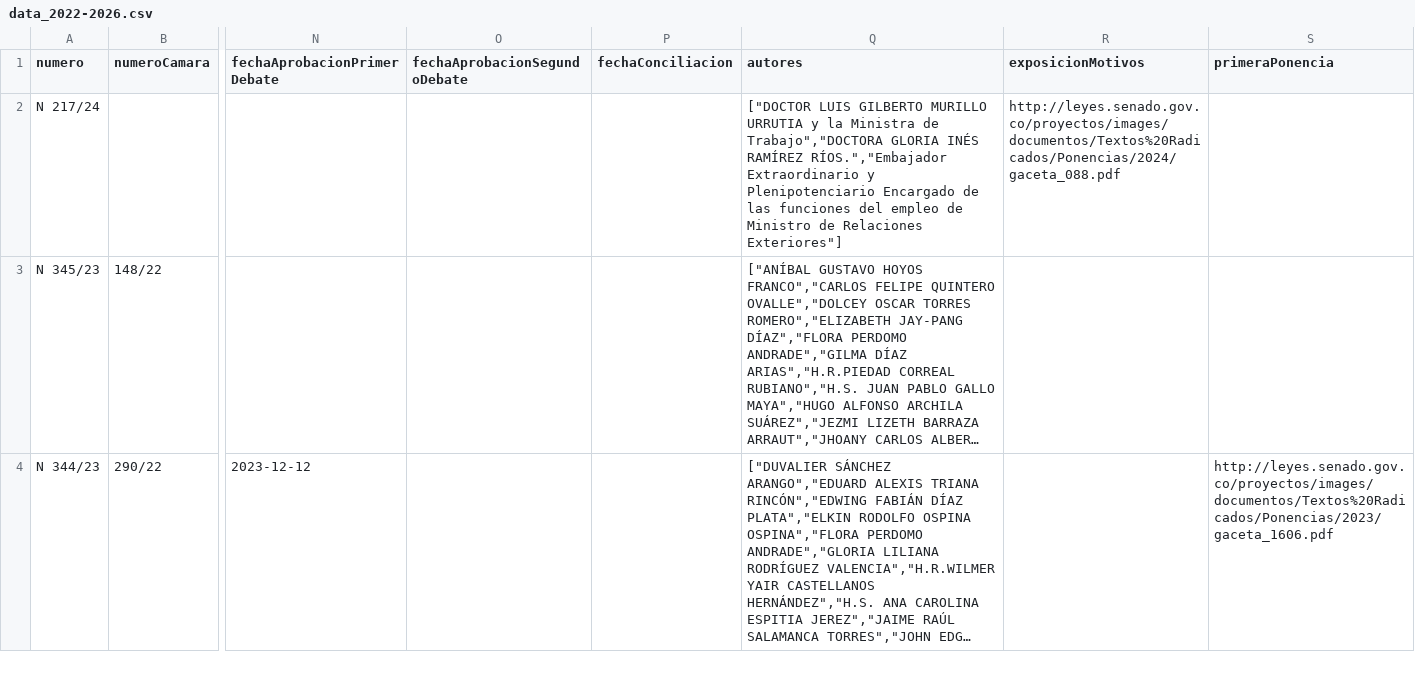
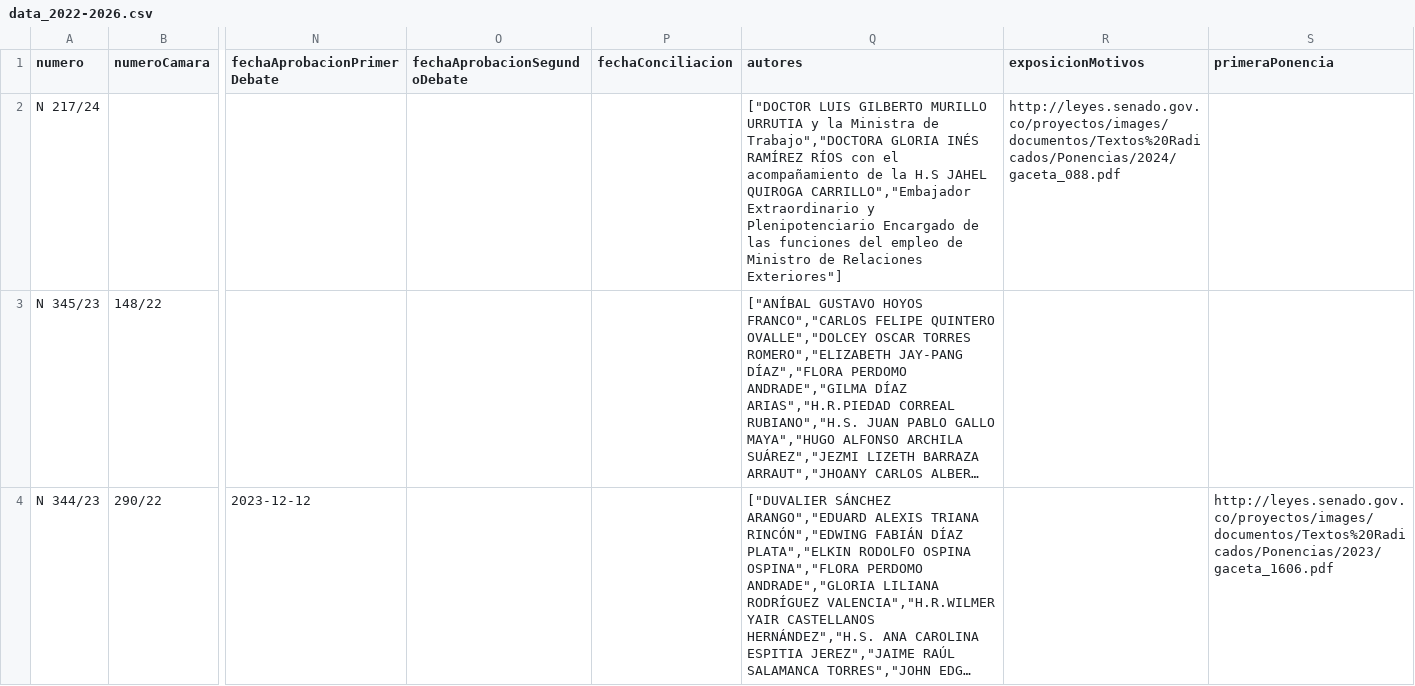
Before and after one commit to muniter/senado_crawler, a CSV file: output/data_2022-2026.csv, drawn as a sheet; only a part is shown, gaps mark what is left out; long unchanged cells end in …; the diff covers the shown part only; the diff names each change by its address in the sheet, - before the commit and + after, or states it on an @@ line.

```diff
--- a/output/data_2022-2026.csv
+++ b/output/data_2022-2026.csv
-Q2 (autores): …INÉS RAMÍREZ RÍOS.","Embajador Extraordinario y…
+Q2 (autores): …INÉS RAMÍREZ RÍOS con el acompañamiento de la H.S JAHEL QUIROGA CARRILLO","Embajador Extraordinario y…
```
Also changed, not shown: 1 edited cell elsewhere in this file, 2 other files.
